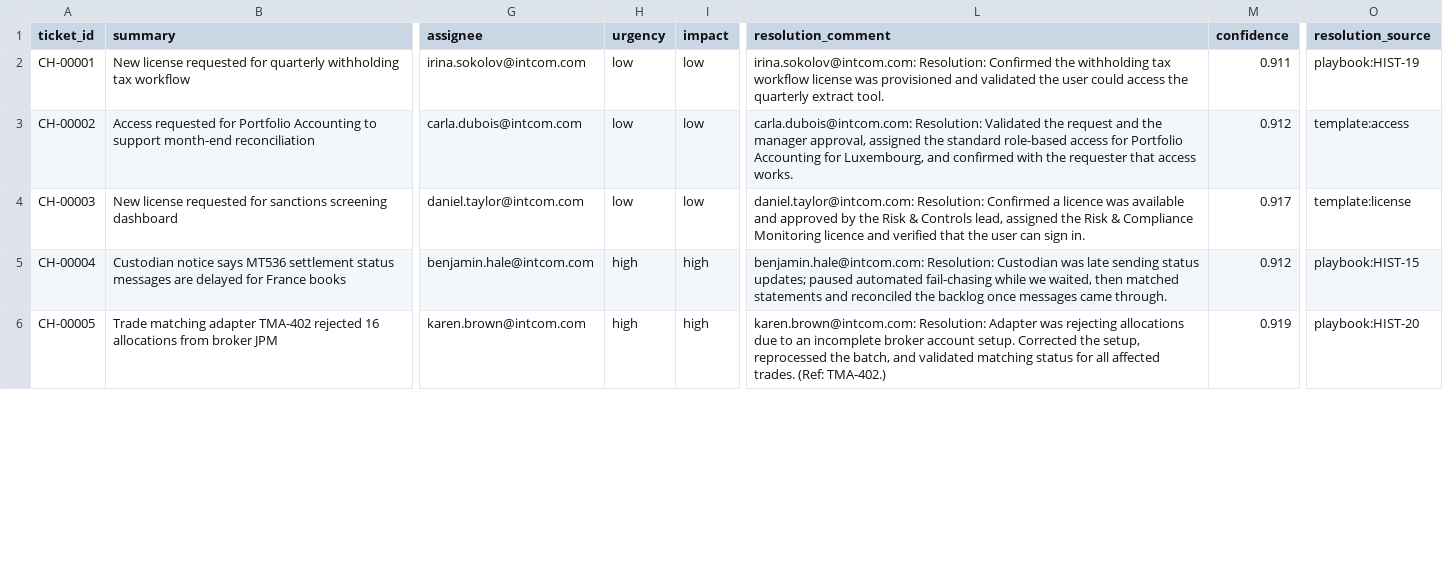
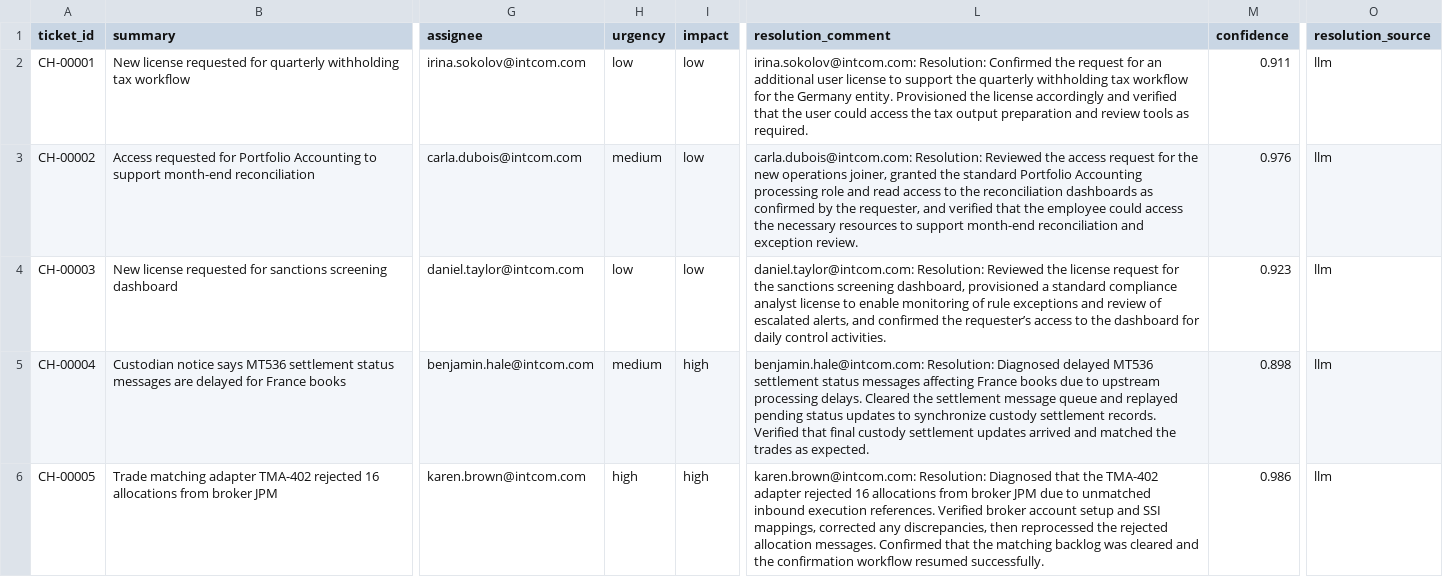
Before and after one commit to DaPres/SwissAiWeeks_Team_8, a CSV file: outputs/challenge_predictions.csv, drawn as a sheet; only a part is shown, gaps mark what is left out; the diff covers the shown part only; the diff names each change by its address in the sheet, - before the commit and + after, or states it on an @@ line.

```diff
--- a/outputs/challenge_predictions.csv
+++ b/outputs/challenge_predictions.csv
-L2 (resolution_comment): …Confirmed the withholding tax workflow license was provisioned and validated the user could access the quarterly extract tool.
+L2 (resolution_comment): …Confirmed the request for an additional user license to support the quarterly withholding tax workflow for the Germany entity. Provisioned the license accordingly and verified that the user could access the tax output preparation and review tools as required.
-O2 (resolution_source): playbook:HIST-19
+O2 (resolution_source): llm
-H3 (urgency): low
+H3 (urgency): medium
-L3 (resolution_comment): carla.dubois@intcom.com: Resolution: Validated the request and the manager approval, assigned the standard role-based access for Portfolio Accounting for Luxembourg, and confirmed with the requester that access works.
+L3 (resolution_comment): carla.dubois@intcom.com: Resolution: Reviewed the access request for the new operations joiner, granted the standard Portfolio Accounting processing role and read access to the reconciliation dashboards as confirmed by the requester, and verified that the employee could access the necessary resources to support month-end reconciliation and exception review.
-M3 (confidence): 0.912
+M3 (confidence): 0.976
-O3 (resolution_source): template:access
+O3 (resolution_source): llm
-L4 (resolution_comment): daniel.taylor@intcom.com: Resolution: Confirmed a licence was available and approved by the Risk & Controls lead, assigned the Risk & Compliance Monitoring licence and verified that the user can sign in.
+L4 (resolution_comment): daniel.taylor@intcom.com: Resolution: Reviewed the license request for the sanctions screening dashboard, provisioned a standard compliance analyst license to enable monitoring of rule exceptions and review of escalated alerts, and confirmed the requester’s access to the dashboard for daily control activities.
-M4 (confidence): 0.917
+M4 (confidence): 0.923
-O4 (resolution_source): template:license
+O4 (resolution_source): llm
-H5 (urgency): high
+H5 (urgency): medium
-L5 (resolution_comment): benjamin.hale@intcom.com: Resolution: Custodian was late sending status updates; paused automated fail-chasing while we waited, then matched statements and reconciled the backlog once messages came through.
+L5 (resolution_comment): benjamin.hale@intcom.com: Resolution: Diagnosed delayed MT536 settlement status messages affecting France books due to upstream processing delays. Cleared the settlement message queue and replayed pending status updates to synchronize custody settlement records. Verified that final custody settlement updates arrived and matched the trades as expected.
-M5 (confidence): 0.912
+M5 (confidence): 0.898
-O5 (resolution_source): playbook:HIST-15
+O5 (resolution_source): llm
-L6 (resolution_comment): karen.brown@intcom.com: Resolution: Adapter was rejecting allocations due to an incomplete broker account setup. Corrected the setup, reprocessed the batch, and validated matching status for all affected trades. (Ref: TMA-402.)
+L6 (resolution_comment): karen.brown@intcom.com: Resolution: Diagnosed that the TMA-402 adapter rejected 16 allocations from broker JPM due to unmatched inbound execution references. Verified broker account setup and SSI mappings, corrected any discrepancies, then reprocessed the rejected allocation messages. Confirmed that the matching backlog was cleared and the confirmation workflow resumed successfully.
-M6 (confidence): 0.919
+M6 (confidence): 0.986
-O6 (resolution_source): playbook:HIST-20
+O6 (resolution_source): llm
```
Also changed, not shown: 57 edited cells elsewhere in this file, 47 other files.
